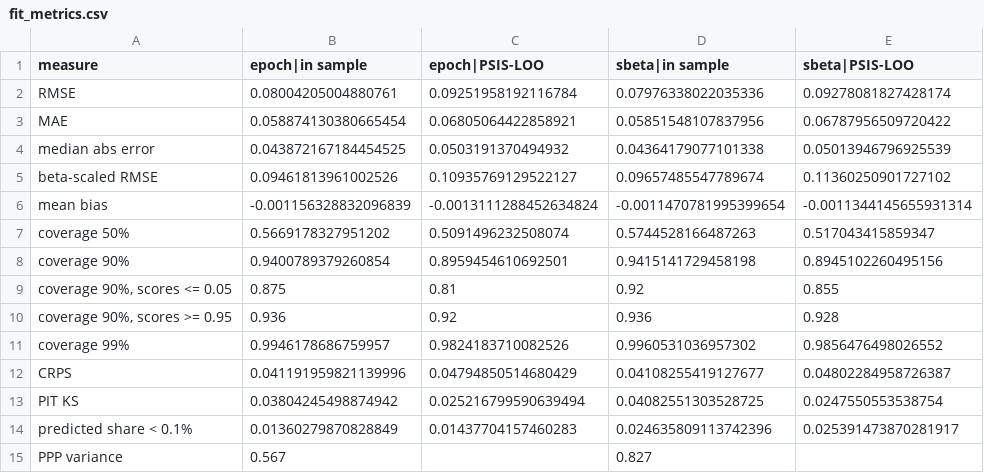
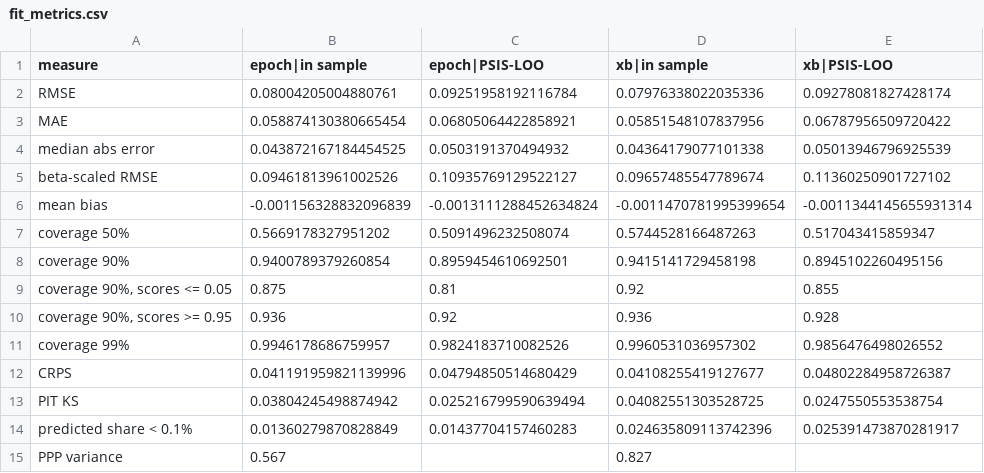
Before and after one commit to hugetim/eci-clip-replication, a CSV file: results/sbeta_2026-11-10_0823/fit_metrics.csv, drawn as a sheet.

```diff
--- a/results/sbeta_2026-11-10_0823/fit_metrics.csv
+++ b/results/sbeta_2026-11-10_0823/fit_metrics.csv
@@ -1,2 +1,2 @@
-measure,epoch|in sample,epoch|PSIS-LOO,sbeta|in sample,sbeta|PSIS-LOO
+measure,epoch|in sample,epoch|PSIS-LOO,xb|in sample,xb|PSIS-LOO
 RMSE,0.08004205004880761,0.09251958192116784,0.07976338022035336,0.09278081827428174
```
Also changed, not shown: posts/eci-clip/clip_table.csv, results/sbeta_2026-11-10_0823/loo_pointwise_c0.001.csv, 16 other files.
